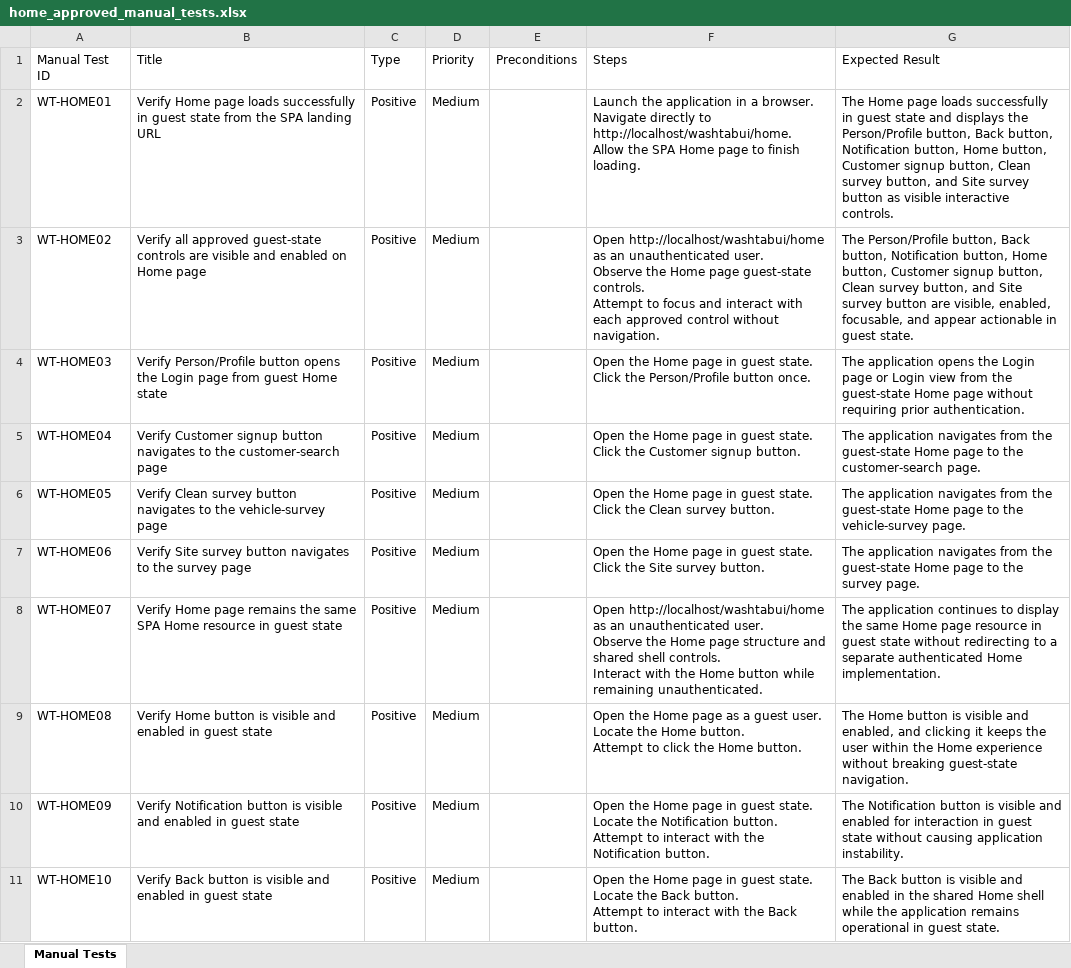
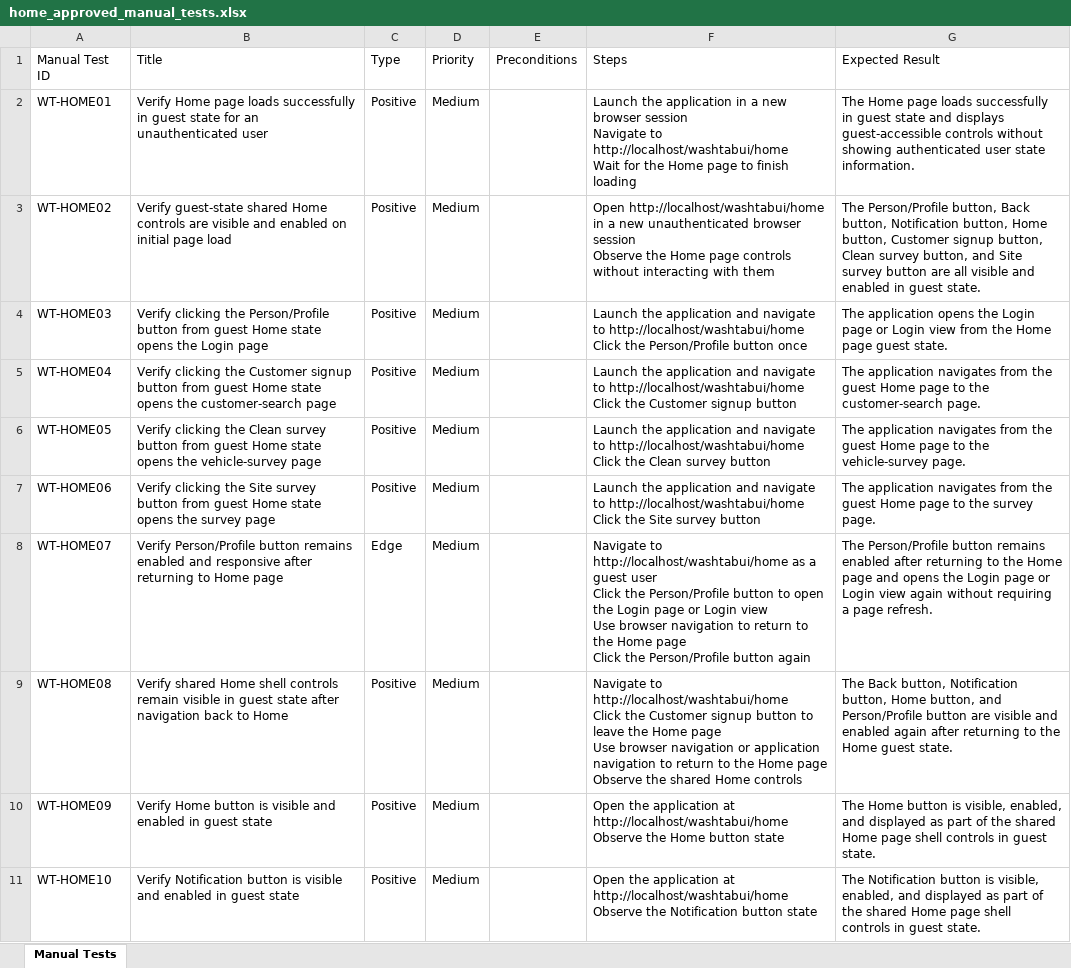
Before and after one commit to nitinkanojia02/AI_Automation, an Excel workbook: manual_tests/home/home_approved_manual_tests.xlsx, sheet Manual Tests, drawn as a sheet; only a part is shown; values as stored, in another font and other column widths than the file's, no borders; ↵ is a line break in a cell; the diff covers the shown part only; the diff names each change by its address in the sheet, - before the commit and + after, or states it on an @@ line.

Commit message:
Multi Page Workflow Commit Part 17

```diff
--- a/manual_tests/home/home_approved_manual_tests.xlsx (sheet Manual Tests)
+++ b/manual_tests/home/home_approved_manual_tests.xlsx (sheet Manual Tests)
-B2 (Title): …guest state from the SPA landing URL
+B2 (Title): …guest state for an unauthenticated user
-F2 (Steps): …in a browser. ↵ Navigate directly to http://localhost/washtabui/home. ↵ Allow the SPA Home page to finish loading.
+F2 (Steps): …in a new browser session ↵ Navigate to http://localhost/washtabui/home ↵ Wait for the Home page to finish loading
-G2 (Expected Result): …and displays the Person/Profile button, Back button, Notification button, Home button, Customer signup button, Clean survey button, and Site survey button as visible interactive controls.
+G2 (Expected Result): …and displays guest-accessible controls without showing authenticated user state information.
-B3 (Title): Verify all approved guest-state controls are visible and enabled on Home page
+B3 (Title): Verify guest-state shared Home controls are visible and enabled on initial page load
-F3 (Steps): Open http://localhost/washtabui/home as an unauthenticated user. ↵ Observe the Home page guest-state controls. ↵ Attempt to focus and interact with each approved control without navigation.
+F3 (Steps): Open http://localhost/washtabui/home in a new unauthenticated browser session ↵ Observe the Home page controls without interacting with them
-G3 (Expected Result): …button are visible, enabled, focusable, and appear actionable in guest…
+G3 (Expected Result): …button are all visible and enabled in guest…
-B4 (Title): Verify Person/Profile button opens the Login page from guest Home state
+B4 (Title): Verify clicking the Person/Profile button from guest Home state opens the Login page
-F4 (Steps): Open the Home page in guest state. ↵ Click the Person/Profile button once.
+F4 (Steps): Launch the application and navigate to http://localhost/washtabui/home ↵ Click the Person/Profile button once
-G4 (Expected Result): …from the guest-state Home page without requiring prior authentication.
+G4 (Expected Result): …from the Home page guest state.
-B5 (Title): Verify Customer signup button navigates to the customer-search…
+B5 (Title): Verify clicking the Customer signup button from guest Home state opens the customer-search…
-F5 (Steps): Open the Home page in guest state. ↵ Click the Customer signup button.
+F5 (Steps): Launch the application and navigate to http://localhost/washtabui/home ↵ Click the Customer signup button
-G5 (Expected Result): …from the guest-state Home page…
+G5 (Expected Result): …from the guest Home page…
-B6 (Title): Verify Clean survey button navigates to the vehicle-survey…
+B6 (Title): Verify clicking the Clean survey button from guest Home state opens the vehicle-survey…
-F6 (Steps): Open the Home page in guest state. ↵ Click the Clean survey button.
+F6 (Steps): Launch the application and navigate to http://localhost/washtabui/home ↵ Click the Clean survey button
-G6 (Expected Result): …from the guest-state Home page…
+G6 (Expected Result): …from the guest Home page…
-B7 (Title): Verify Site survey button navigates to the survey…
+B7 (Title): Verify clicking the Site survey button from guest Home state opens the survey…
-F7 (Steps): Open the Home page in guest state. ↵ Click the Site survey button.
+F7 (Steps): Launch the application and navigate to http://localhost/washtabui/home ↵ Click the Site survey button
-G7 (Expected Result): …from the guest-state Home page…
+G7 (Expected Result): …from the guest Home page…
-B8 (Title): Verify Home page remains the same SPA Home resource in guest state
+B8 (Title): Verify Person/Profile button remains enabled and responsive after returning to Home page
-C8 (Type): Positive
+C8 (Type): Edge
-F8 (Steps): Open http://localhost/washtabui/home as an unauthenticated user. ↵ Observe the Home page structure and shared shell controls. ↵ Interact with the Home button while remaining unauthenticated.
+F8 (Steps): Navigate to http://localhost/washtabui/home as a guest user ↵ Click the Person/Profile button to open the Login page or Login view ↵ Use browser navigation to return to the Home page ↵ Click the Person/Profile button again
-G8 (Expected Result): The application continues to display the same Home page resource in guest state without redirecting to a separate authenticated Home implementation.
+G8 (Expected Result): The Person/Profile button remains enabled after returning to the Home page and opens the Login page or Login view again without requiring a page refresh.
-B9 (Title): Verify Home button is visible and enabled in guest state
+B9 (Title): Verify shared Home shell controls remain visible in guest state after navigation back to Home
-F9 (Steps): Open the Home page as a guest user. ↵ Locate the Home button. ↵ Attempt to click the Home button.
+F9 (Steps): Navigate to http://localhost/washtabui/home ↵ Click the Customer signup button to leave the Home page ↵ Use browser navigation or application navigation to return to the Home page ↵ Observe the shared Home controls
-G9 (Expected Result): The Home button is visible and enabled, and clicking it keeps the user within the Home experience without breaking guest-state navigation.
+G9 (Expected Result): The Back button, Notification button, Home button, and Person/Profile button are visible and enabled again after returning to the Home guest state.
-B10 (Title): Verify Notification button is…
+B10 (Title): Verify Home button is…
-F10 (Steps): Open the Home page in guest state. ↵ Locate the Notification button. ↵ Attempt to interact with the Notification button.
+F10 (Steps): Open the application at http://localhost/washtabui/home ↵ Observe the Home button state
-G10 (Expected Result): The Notification button is visible and enabled for interaction in guest state without causing application instability.
+G10 (Expected Result): The Home button is visible, enabled, and displayed as part of the shared Home page shell controls in guest state.
-B11 (Title): Verify Back button is…
+B11 (Title): Verify Notification button is…
-F11 (Steps): Open the Home page in guest state. ↵ Locate the Back button. ↵ Attempt to interact with the Back button.
+F11 (Steps): Open the application at http://localhost/washtabui/home ↵ Observe the Notification button state
-G11 (Expected Result): The Back button is visible and enabled in the shared Home shell while the application remains operational in guest…
+G11 (Expected Result): The Notification button is visible, enabled, and displayed as part of the shared Home page shell controls in guest…
```
Also changed, not shown: 3 added rows and 3 edited cells elsewhere in this sheet, 10 other files.
